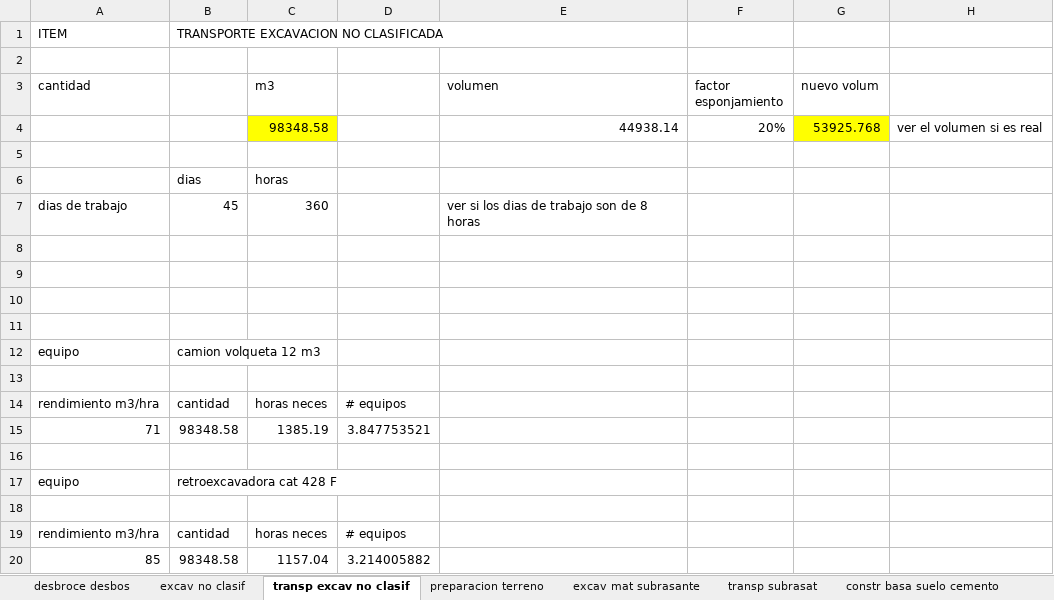
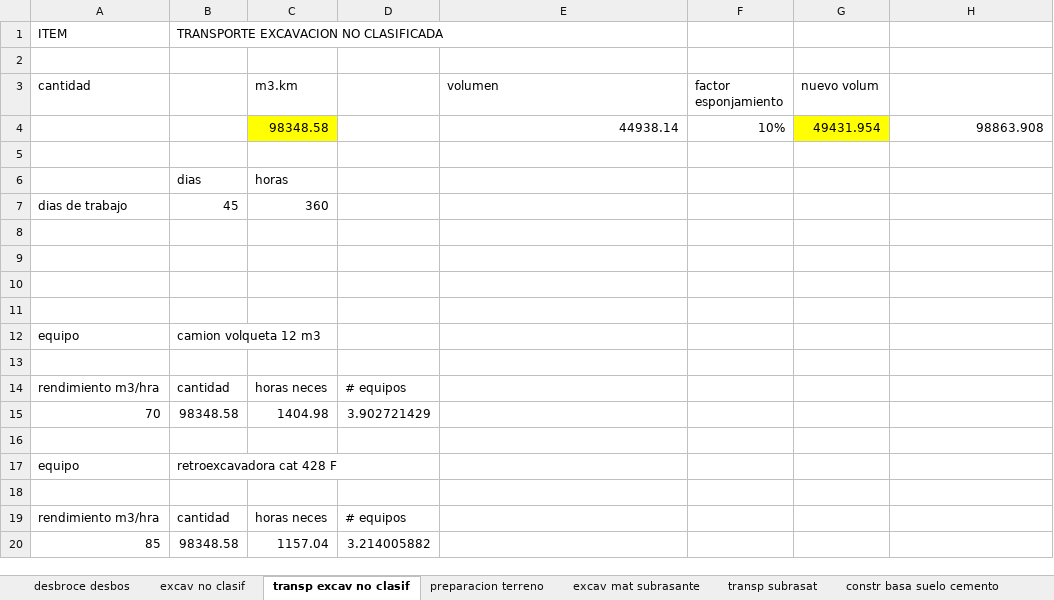
Before and after one commit to loreleysmithsr/tesis, an Excel workbook: calculo maquinaria items.xlsx, sheet transp excav no clasif, drawn as a sheet; values as stored, in another font and other column widths than the file's, no borders; removed rows and columns are numbered as before the commit, all else as after; the diff names each change by its address in the sheet, - before the commit and + after, or states it on an @@ line.

```diff
--- a/calculo maquinaria items.xlsx (sheet transp excav no clasif)
+++ b/calculo maquinaria items.xlsx (sheet transp excav no clasif)
-C3: m3
+C3: m3.km
-row 4:  |  | 98348.58 |  | 44938.14 | 20% | 53925.768 | ver el volumen si es real
+row 4:  |  | 98348.58 |  | 44938.14 | 10% | 49431.954 | 98863.908
-E7 (volumen): ver si los dias de trabajo son de 8 horas
+E7 (volumen): (empty)
-row 15: 71 | 98348.58 | 1385.19 | 3.847753521
+row 15: 70 | 98348.58 | 1404.98 | 3.902721429
```
Also changed, not shown: sheet confor subbase, sheet conform terraplen, sheet constr basa suelo cemento, sheet preparacion terreno, sheet excav mat subrasante, sheet excav terraplen, 5 more sheets, other sheet tabs, productividad equpos3.xlsx, 2 other files.
